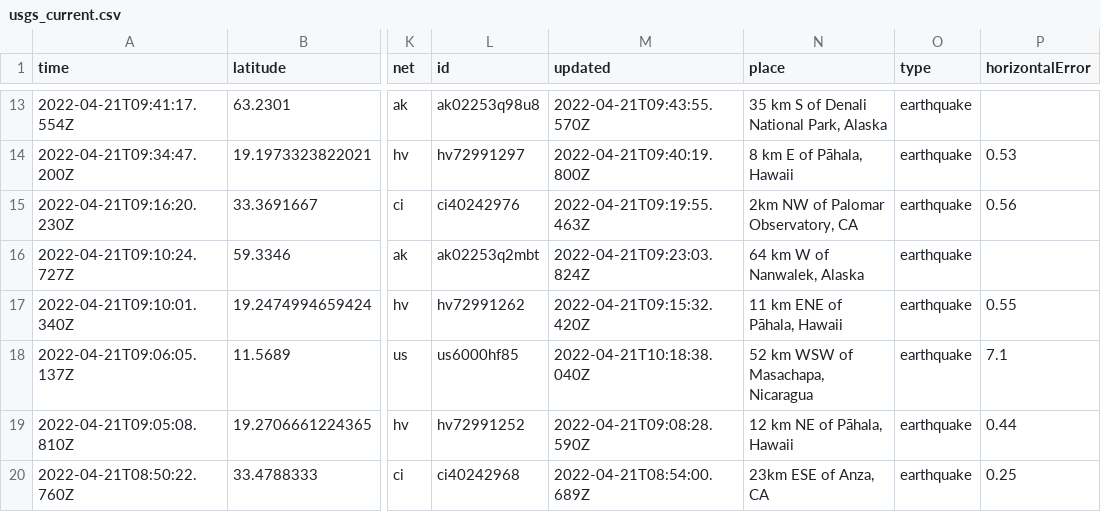
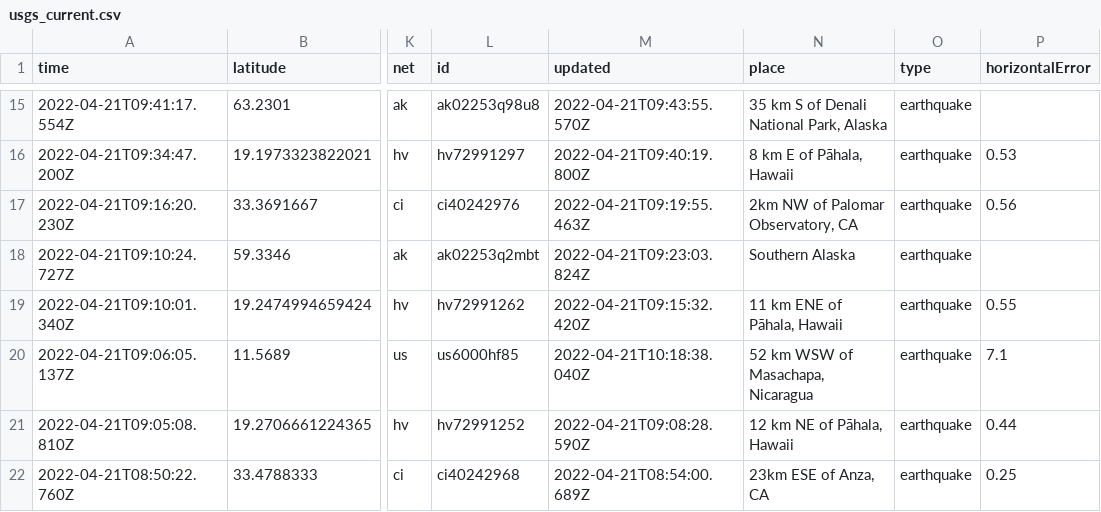
Before and after one commit to JohnnyBerkeley/Nicar2022_actions, a CSV file: usgs_current.csv, drawn as a sheet; only a part is shown, gaps mark what is left out; addresses are those after the commit; the diff covers the shown part only; the diff names each change by its address in the sheet, - before the commit and + after, or states it on an @@ line.

```diff
--- a/usgs_current.csv
+++ b/usgs_current.csv
-N18 (place): 64 km W of Nanwalek, Alaska
+N18 (place): Southern Alaska
```
Also changed, not shown: 2 added rows, 2 removed rows and 18 edited cells elsewhere in this file, 1 other file.
